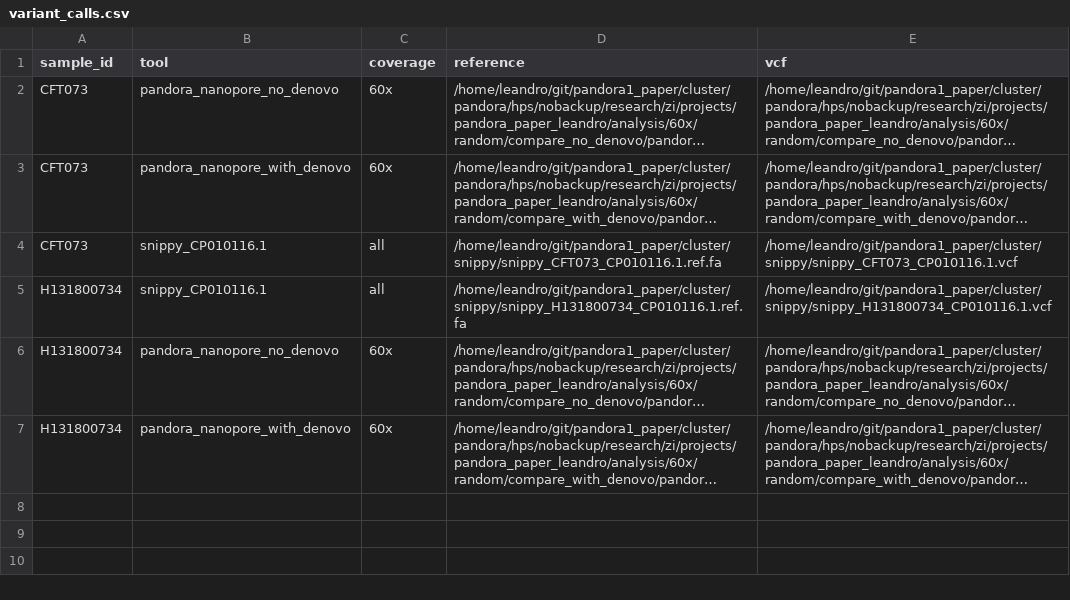
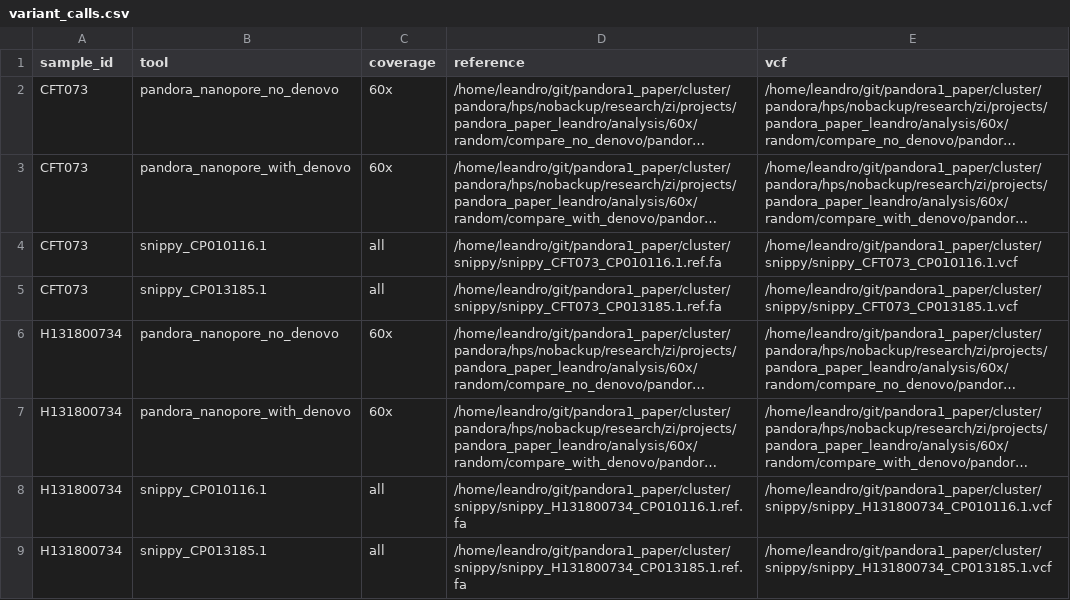
Before and after one commit to leoisl/pandora_paper_roc, a CSV file: metadata/variant_calls.csv, drawn as a sheet; long unchanged cells end in …; the diff names each change by its address in the sheet, - before the commit and + after, or states it on an @@ line.

Commit message:
Updating metadata

```diff
--- a/metadata/variant_calls.csv
+++ b/metadata/variant_calls.csv
-A5 (sample_id): H131800734
+A5 (sample_id): CFT073
-B5 (tool): snippy_CP010116.1
+B5 (tool): snippy_CP013185.1
-D5 (reference): /home/leandro/git/pandora1_paper/cluster/snippy/snippy_H131800734_CP010116.1.ref.fa
+D5 (reference): /home/leandro/git/pandora1_paper/cluster/snippy/snippy_CFT073_CP013185.1.ref.fa
-E5 (vcf): /home/leandro/git/pandora1_paper/cluster/snippy/snippy_H131800734_CP010116.1.vcf
+E5 (vcf): /home/leandro/git/pandora1_paper/cluster/snippy/snippy_CFT073_CP013185.1.vcf
+row 8: H131800734 | snippy_CP010116.1 | all | /home/leandro/git/pandora1_paper/cluster/snippy/snippy_H131800734_CP010116.1.ref.fa | /home/leandro/git/pandora1_paper/cluster/snippy/snippy_H131800734_CP010116.1.vcf
+row 9: H131800734 | snippy_CP013185.1 | all | /home/leandro/git/pandora1_paper/cluster/snippy/snippy_H131800734_CP013185.1.ref.fa | /home/leandro/git/pandora1_paper/cluster/snippy/snippy_H131800734_CP013185.1.vcf
```
